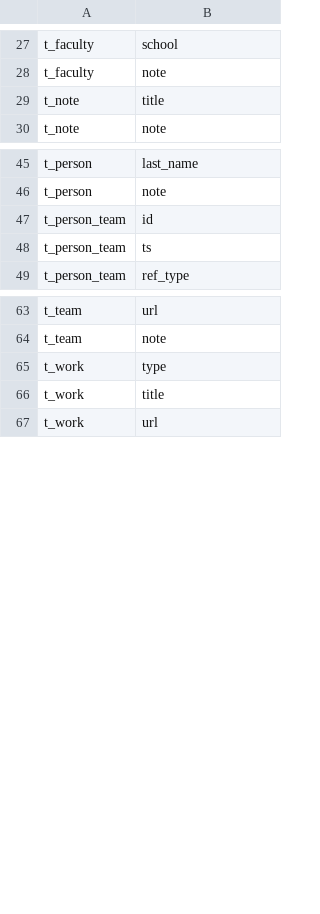
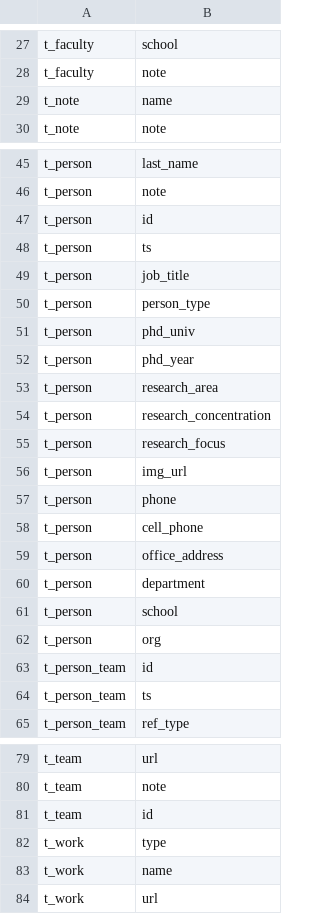
Before and after one commit to wgong/cs-faculty, a CSV file: app/tab_cols.csv, drawn as a sheet; only a part is shown, gaps mark what is left out; the diff covers the shown part only.

Commit message:
update team, research group

```diff
--- a/app/tab_cols.csv
+++ b/app/tab_cols.csv
@@ -28,3 +28,3 @@ t_faculty,school
 t_faculty,note
-t_note,title
+t_note,name
 t_note,note
@@ -46,2 +46,18 @@ t_person,last_name
 t_person,note
+t_person,id
+t_person,ts
+t_person,job_title
+t_person,person_type
+t_person,phd_univ
+t_person,phd_year
+t_person,research_area
+t_person,research_concentration
+t_person,research_focus
+t_person,img_url
+t_person,phone
+t_person,cell_phone
+t_person,office_address
+t_person,department
+t_person,school
+t_person,org
 t_person_team,id
@@ -64,4 +80,5 @@ t_team,url
 t_team,note
+t_team,id
 t_work,type
-t_work,title
+t_work,name
 t_work,url
```
Also changed, not shown: 1 edited cell elsewhere in this file, 9 other files.
